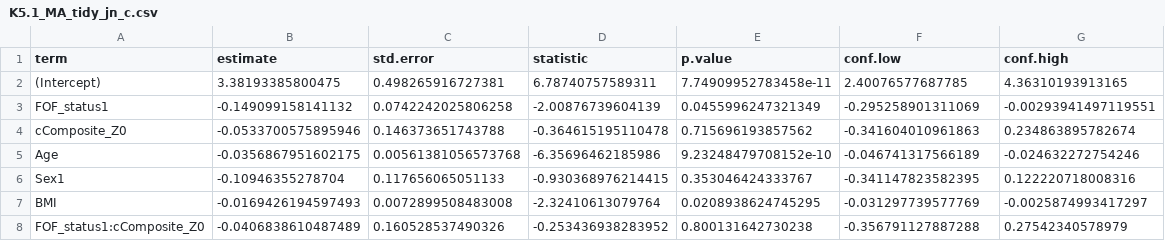
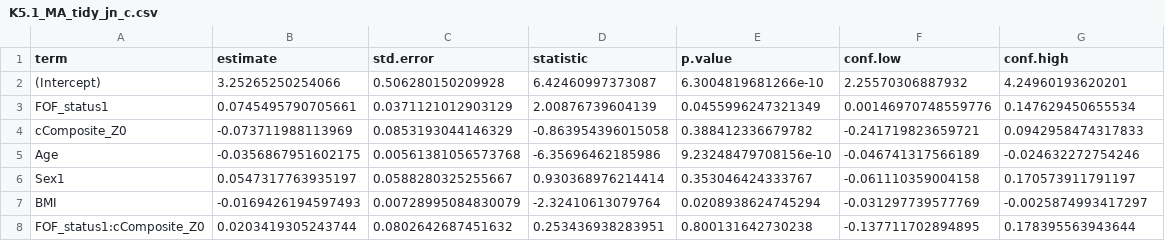
Before and after one commit to Tupatuko2023/Python-R-Scripts, a CSV file: Fear-of-Falling/R-scripts/K5/outputs/K5.1_MA/K5.1_MA_tidy_jn_c.csv, drawn as a sheet.

```diff
--- a/Fear-of-Falling/R-scripts/K5/outputs/K5.1_MA/K5.1_MA_tidy_jn_c.csv
+++ b/Fear-of-Falling/R-scripts/K5/outputs/K5.1_MA/K5.1_MA_tidy_jn_c.csv
@@ -1,8 +1,8 @@
 "term","estimate","std.error","statistic","p.value","conf.low","conf.high"
-"(Intercept)",3.38193385800475,0.498265916727381,6.78740757589311,7.74909952783458e-11,2.40076577687785,4.36310193913165
-"FOF_status1",-0.149099158141132,0.0742242025806258,-2.00876739604139,0.0455996247321349,-0.295258901311069,-0.00293941497119551
-"cComposite_Z0",-0.0533700575895946,0.146373651743788,-0.364615195110478,0.715696193857562,-0.341604010961863,0.234863895782674
-"Age",-0.0356867951602175,0.00561381056573768,-6.35696462185986,9.23248479708152e-10,-0.046741317566189,-0.024632272754246
-"Sex1",-0.10946355278704,0.117656065051133,-0.930368976214415,0.353046424333767,-0.341147823582395,0.122220718008316
-"BMI",-0.0169426194597493,0.0072899508483008,-2.32410613079764,0.0208938624745295,-0.031297739577769,-0.0025874993417297
-"FOF_status1:cComposite_Z0",-0.0406838610487489,0.160528537490326,-0.253436938283952,0.800131642730238,-0.356791127887288,0.27542340578979
+"(Intercept)",3.25265250254066,0.506280150209928,6.42460997373087,6.3004819681266e-10,2.25570306887932,4.24960193620201
+"FOF_status1",0.0745495790705661,0.0371121012903129,2.00876739604139,0.0455996247321349,0.00146970748559776,0.147629450655534
+"cComposite_Z0",-0.073711988113969,0.0853193044146329,-0.863954396015058,0.388412336679782,-0.241719823659721,0.0942958474317833
+"Age",-0.0356867951602175,0.00561381056573768,-6.35696462185986,9.23248479708156e-10,-0.046741317566189,-0.024632272754246
+"Sex1",0.0547317763935197,0.0588280325255667,0.930368976214414,0.353046424333767,-0.061110359004158,0.170573911791197
+"BMI",-0.0169426194597493,0.00728995084830079,-2.32410613079764,0.0208938624745294,-0.031297739577769,-0.0025874993417297
+"FOF_status1:cComposite_Z0",0.0203419305243744,0.0802642687451632,0.253436938283951,0.800131642730238,-0.137711702894895,0.178395563943644
```
Also changed, not shown: Fear-of-Falling/manifest/manifest.csv, 4 other files.
